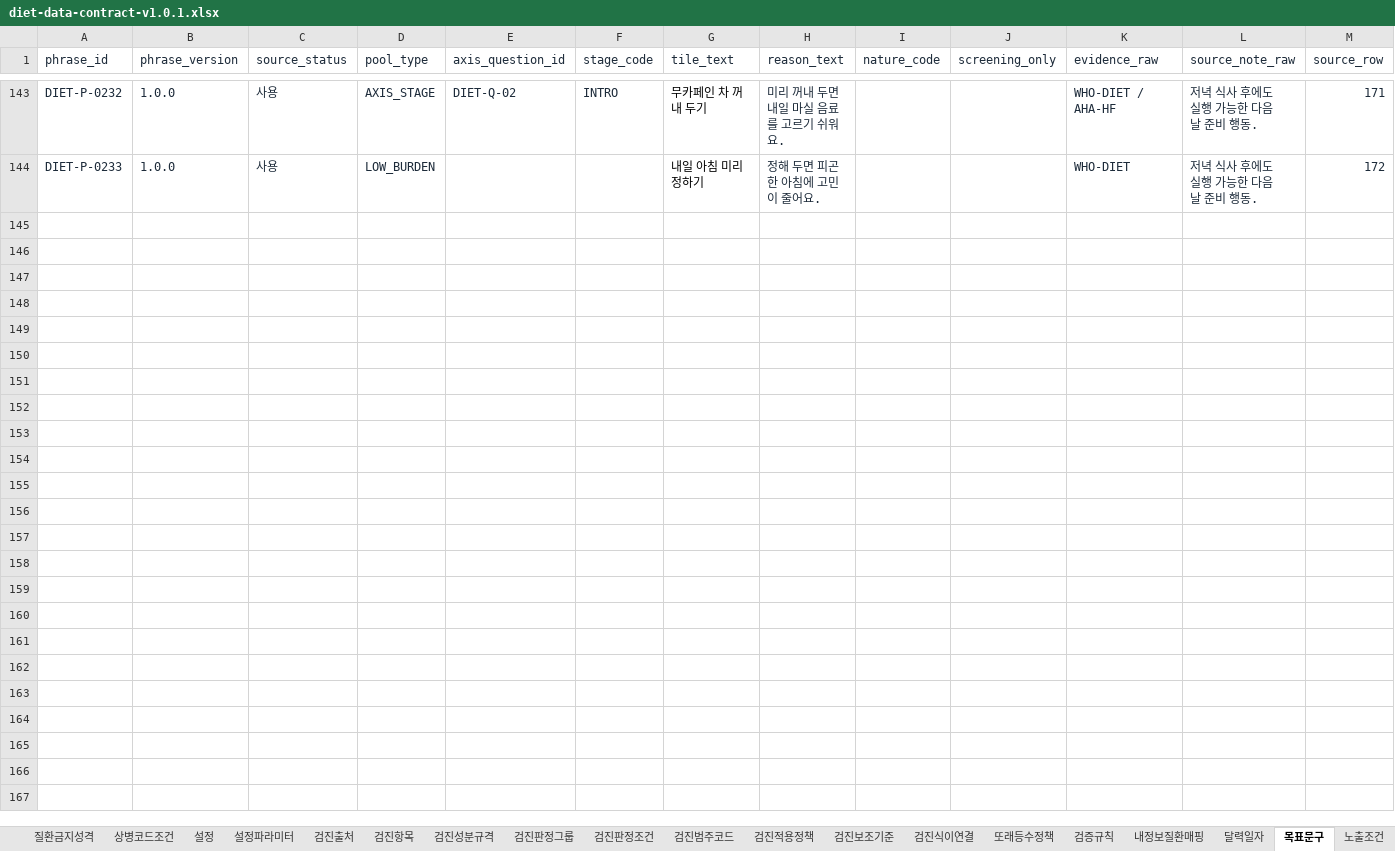
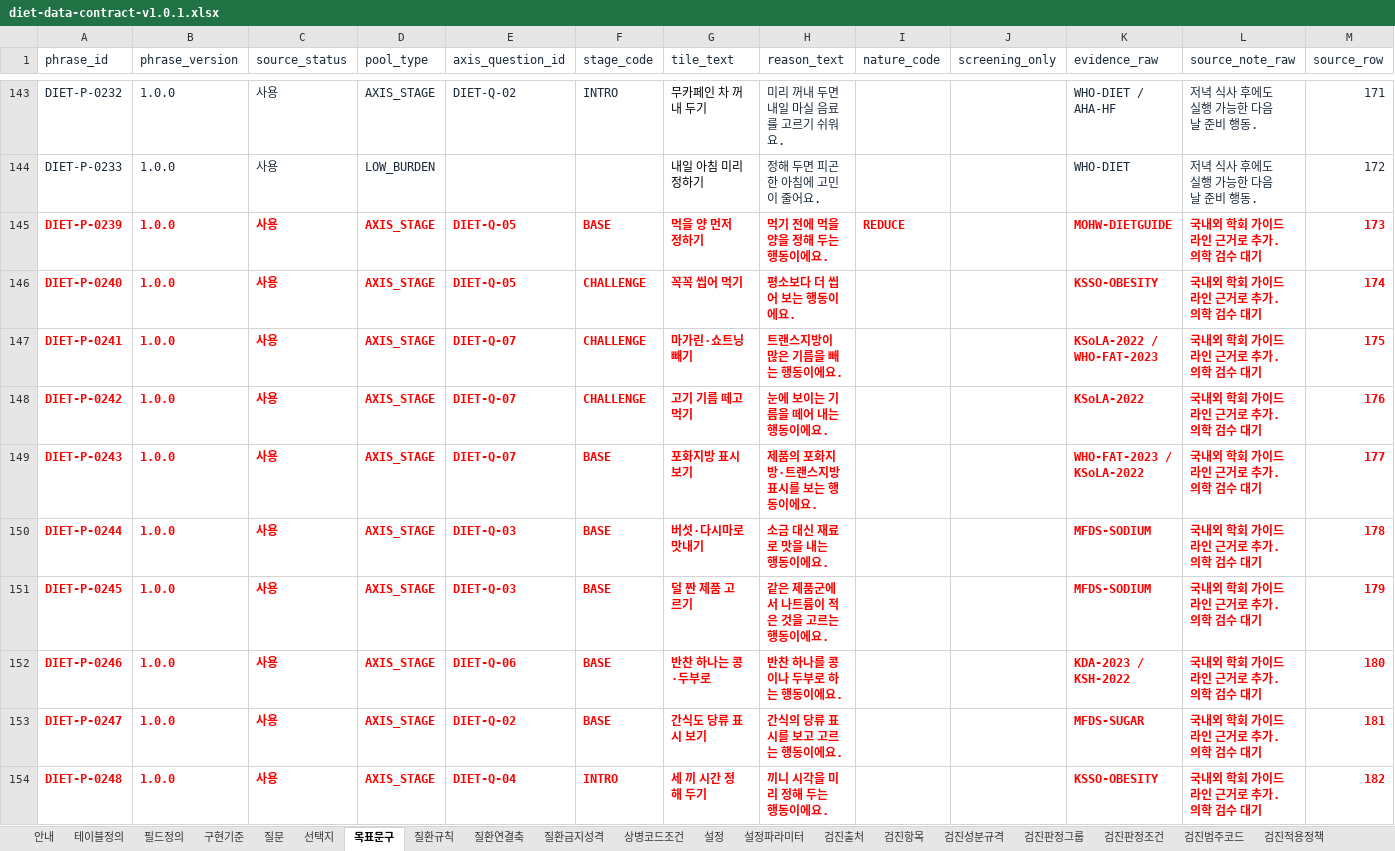
Before and after one commit to srleeinkorea/maireport-rsna-demo-k7x9m2q8v4n6, an Excel workbook: files/diet-data-contract-v1.0.1.xlsx, sheet 목표문구, drawn as a sheet; only a part is shown, gaps mark what is left out; values as stored, in another font and other column widths than the file's, no borders; table styles not drawn; the diff covers the shown part only; the diff names each change by its address in the sheet, - before the commit and + after, or states it on an @@ line.

Commit message:
Sync diet data contract with SharePoint original

```diff
--- a/files/diet-data-contract-v1.0.1.xlsx (sheet 목표문구)
+++ b/files/diet-data-contract-v1.0.1.xlsx (sheet 목표문구)
@@ sheet tab order changed: 안내 | 테이블정의 | 필드정의 | 구현기준 | 질문 | 선택지 | 목표문구 | 질환규칙 | 질환연결축 | 질환금지성격 | 상병코드조건 | 설정 | 설정파라미터 | 검진출처 | 검진항목 | 검진성분규격 | 검진판정그룹 | 검진판정조건 | 검진범주코드 | 검진적용정책 @@
+row 145: DIET-P-0239 | 1.0.0 | 사용 | AXIS_STAGE | DIET-Q-05 | BASE | 먹을 양 먼저 정하기 | 먹기 전에 먹을 양을 정해 두는 행동이에요. | REDUCE |  | MOHW-DIETGUIDE | 국내외 학회 가이드라인 근거로 추가. 의학 검수 대기 | 173
+row 146: DIET-P-0240 | 1.0.0 | 사용 | AXIS_STAGE | DIET-Q-05 | CHALLENGE | 꼭꼭 씹어 먹기 | 평소보다 더 씹어 보는 행동이에요. |  |  | KSSO-OBESITY | 국내외 학회 가이드라인 근거로 추가. 의학 검수 대기 | 174
+row 147: DIET-P-0241 | 1.0.0 | 사용 | AXIS_STAGE | DIET-Q-07 | CHALLENGE | 마가린·쇼트닝 빼기 | 트랜스지방이 많은 기름을 빼는 행동이에요. |  |  | KSoLA-2022 / WHO-FAT-2023 | 국내외 학회 가이드라인 근거로 추가. 의학 검수 대기 | 175
+row 148: DIET-P-0242 | 1.0.0 | 사용 | AXIS_STAGE | DIET-Q-07 | CHALLENGE | 고기 기름 떼고 먹기 | 눈에 보이는 기름을 떼어 내는 행동이에요. |  |  | KSoLA-2022 | 국내외 학회 가이드라인 근거로 추가. 의학 검수 대기 | 176
+row 149: DIET-P-0243 | 1.0.0 | 사용 | AXIS_STAGE | DIET-Q-07 | BASE | 포화지방 표시 보기 | 제품의 포화지방·트랜스지방 표시를 보는 행동이에요. |  |  | WHO-FAT-2023 / KSoLA-2022 | 국내외 학회 가이드라인 근거로 추가. 의학 검수 대기 | 177
+row 150: DIET-P-0244 | 1.0.0 | 사용 | AXIS_STAGE | DIET-Q-03 | BASE | 버섯·다시마로 맛내기 | 소금 대신 재료로 맛을 내는 행동이에요. |  |  | MFDS-SODIUM | 국내외 학회 가이드라인 근거로 추가. 의학 검수 대기 | 178
+row 151: DIET-P-0245 | 1.0.0 | 사용 | AXIS_STAGE | DIET-Q-03 | BASE | 덜 짠 제품 고르기 | 같은 제품군에서 나트륨이 적은 것을 고르는 행동이에요. |  |  | MFDS-SODIUM | 국내외 학회 가이드라인 근거로 추가. 의학 검수 대기 | 179
+row 152: DIET-P-0246 | 1.0.0 | 사용 | AXIS_STAGE | DIET-Q-06 | BASE | 반찬 하나는 콩·두부로 | 반찬 하나를 콩이나 두부로 하는 행동이에요. |  |  | KDA-2023 / KSH-2022 | 국내외 학회 가이드라인 근거로 추가. 의학 검수 대기 | 180
+row 153: DIET-P-0247 | 1.0.0 | 사용 | AXIS_STAGE | DIET-Q-02 | BASE | 간식도 당류 표시 보기 | 간식의 당류 표시를 보고 고르는 행동이에요. |  |  | MFDS-SUGAR | 국내외 학회 가이드라인 근거로 추가. 의학 검수 대기 | 181
+row 154: DIET-P-0248 | 1.0.0 | 사용 | AXIS_STAGE | DIET-Q-04 | INTRO | 세 끼 시간 정해 두기 | 끼니 시각을 미리 정해 두는 행동이에요. |  |  | KSSO-OBESITY | 국내외 학회 가이드라인 근거로 추가. 의학 검수 대기 | 182
```
Also changed, not shown: 19 added rows, 2 edited cells and cell formats elsewhere in this sheet, sheet 노출조건, sheet 안내.
